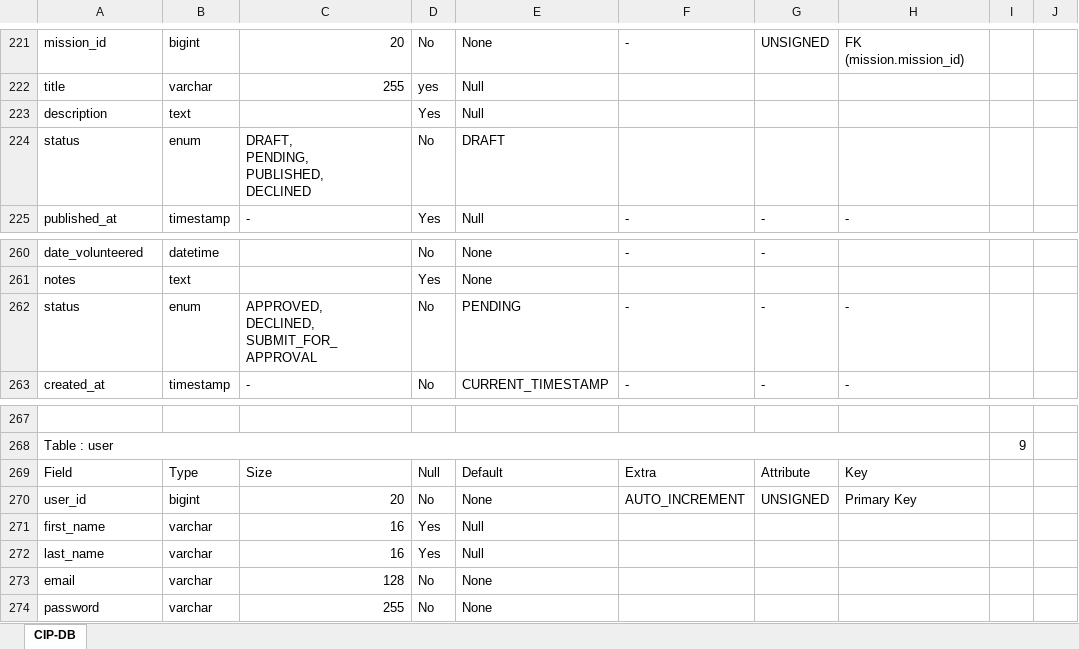
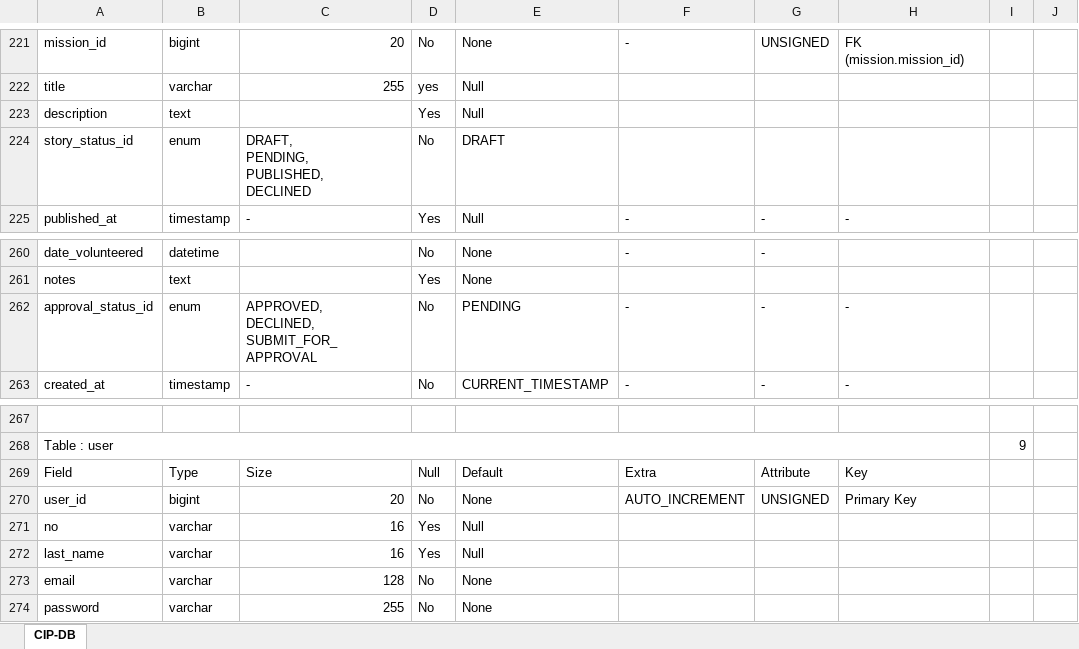
Before and after one commit to charchil08/Tavasoft-Training, an Excel workbook: Community Investment Dotnet Mvc/CommunityInvestmentDb/CI Platform - DB.xlsx, sheet CIP-DB, drawn as a sheet; only a part is shown, gaps mark what is left out; values as stored, in another font and other column widths than the file's, no cell formats; charts and pictures and table styles not drawn; the diff covers the shown part only; the diff names each change by its address in the sheet, - before the commit and + after, or states it on an @@ line.

```diff
--- a/Community Investment Dotnet Mvc/CommunityInvestmentDb/CI Platform - DB.xlsx (sheet CIP-DB)
+++ b/Community Investment Dotnet Mvc/CommunityInvestmentDb/CI Platform - DB.xlsx (sheet CIP-DB)
-A224: status
+A224: story_status_id
-A262: status
+A262: approval_status_id
-A271: first_name
+A271: no
```
Also changed, not shown: 10 added rows and 11 edited cells elsewhere in this sheet, cell formats, charts or pictures, 1 other file.
